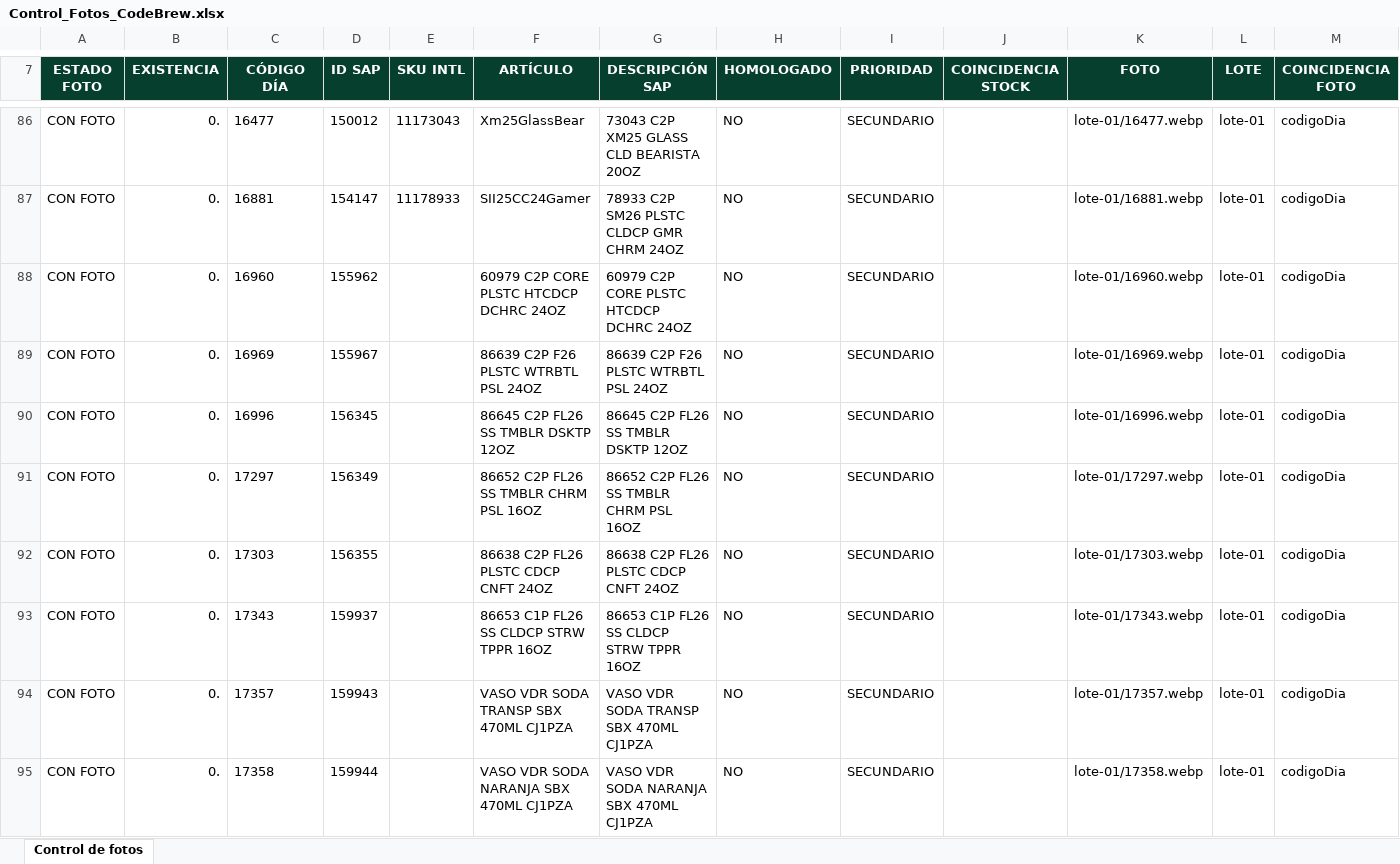
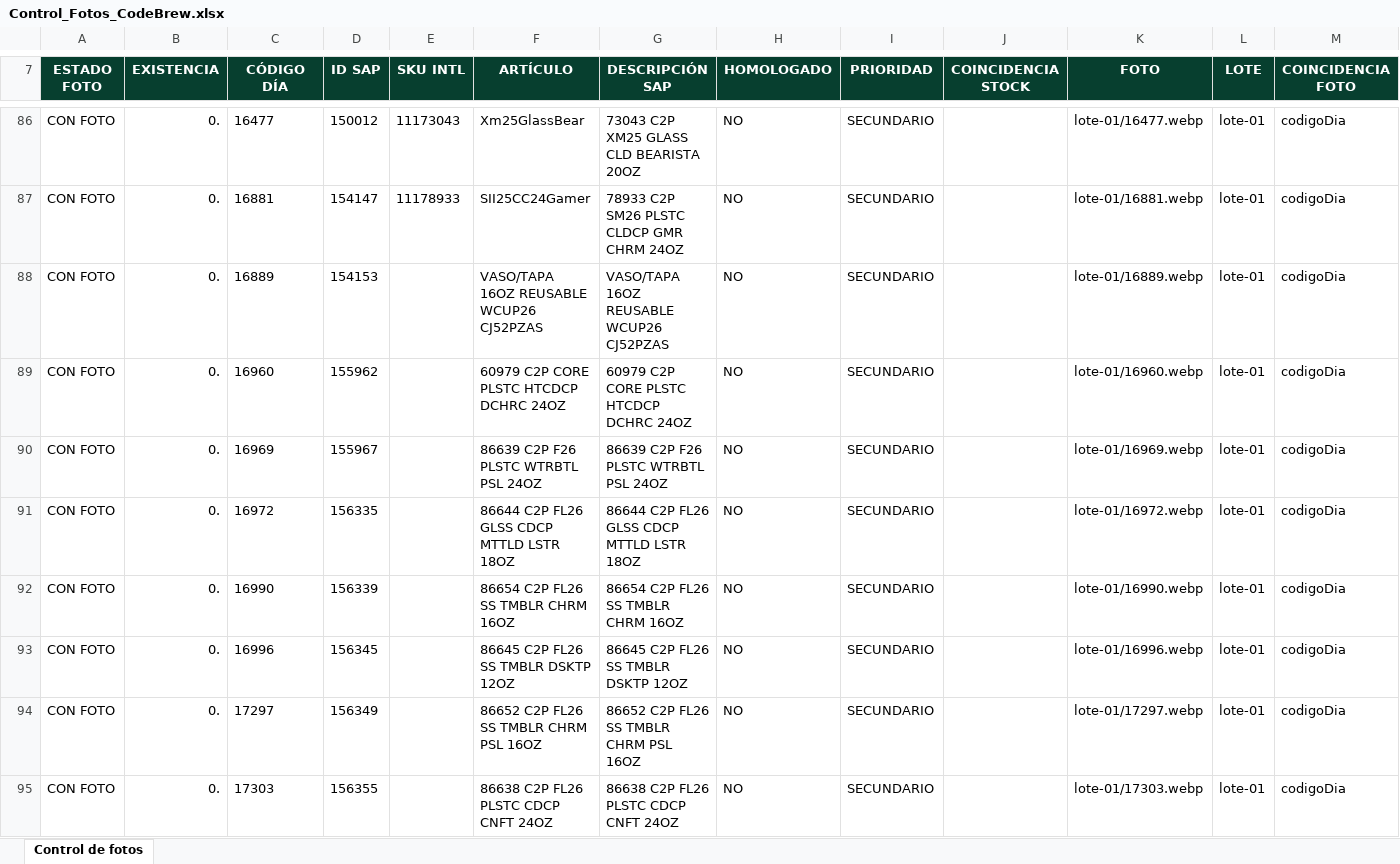
Before and after one commit to sbx-mex/CodeBrew_Merch, an Excel workbook: Control_Fotos_CodeBrew.xlsx, sheet Control de fotos, drawn as a sheet; only a part is shown, gaps mark what is left out; the shorter side is filled out with more unchanged rows; values as stored, in another font and other column widths than the file's, no borders; conditional formats and table styles not drawn; the diff covers the shown part only; the diff names each change by its address in the sheet, - before the commit and + after, or states it on an @@ line.

```diff
--- a/Control_Fotos_CodeBrew.xlsx (sheet Control de fotos)
+++ b/Control_Fotos_CodeBrew.xlsx (sheet Control de fotos)
+row 88: CON FOTO | 0. | 16889 | 154153 |  | VASO/TAPA 16OZ REUSABLE WCUP26 CJ52PZAS | VASO/TAPA 16OZ REUSABLE WCUP26 CJ52PZAS | NO | SECUNDARIO |  | lote-01/16889.webp | lote-01 | codigoDia
+row 91: CON FOTO | 0. | 16972 | 156335 |  | 86644 C2P FL26 GLSS CDCP MTTLD LSTR 18OZ | 86644 C2P FL26 GLSS CDCP MTTLD LSTR 18OZ | NO | SECUNDARIO |  | lote-01/16972.webp | lote-01 | codigoDia
+row 92: CON FOTO | 0. | 16990 | 156339 |  | 86654 C2P FL26 SS TMBLR CHRM 16OZ | 86654 C2P FL26 SS TMBLR CHRM 16OZ | NO | SECUNDARIO |  | lote-01/16990.webp | lote-01 | codigoDia
```
Also changed, not shown: 3 added rows and 3 edited cells elsewhere in this sheet, Lista_Precios_Base.xlsx, 21 other files.
